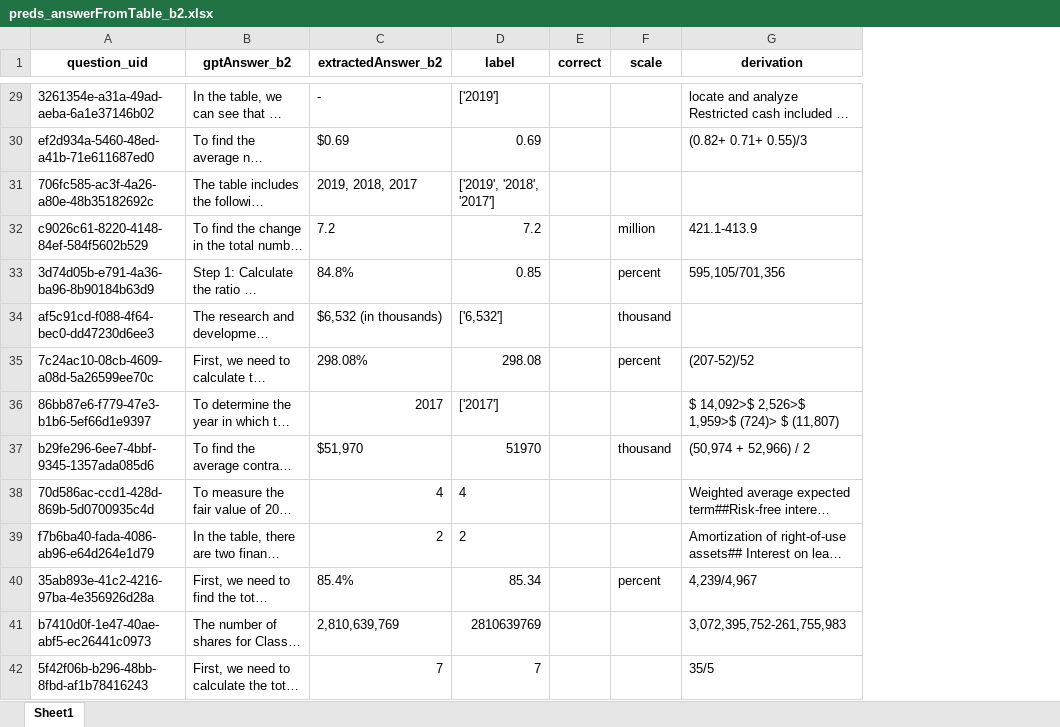
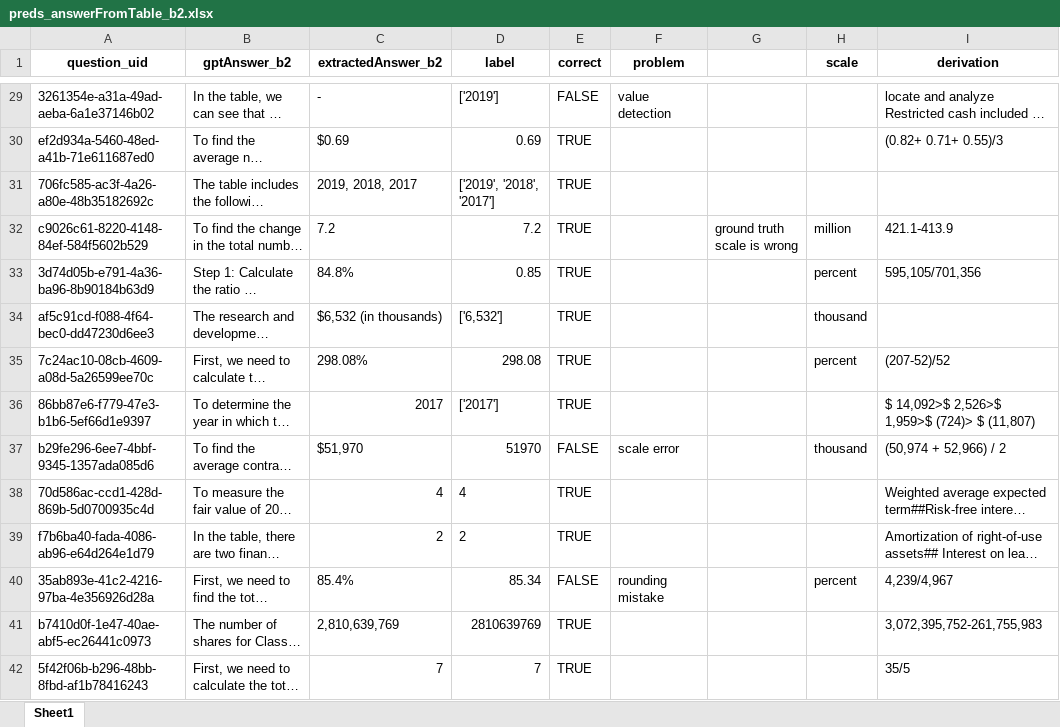
Before and after one commit to schlueter-m/llmSeminar, an Excel workbook: data/predictions/preds_answerFromTable_b2.xlsx, sheet Sheet1, drawn as a sheet; only a part is shown, gaps mark what is left out; long unchanged cells end in …; values as stored, in another font and other column widths than the file's, no borders; the diff covers the shown part only; the diff names each change by its address in the sheet, - before the commit and + after, or states it on an @@ line.

```diff
--- a/data/predictions/preds_answerFromTable_b2.xlsx (sheet Sheet1)
+++ b/data/predictions/preds_answerFromTable_b2.xlsx (sheet Sheet1)
+column F (problem), rows 29-40: value detection |  |  |  |  |  |  |  | scale error |  |  | rounding mistake
+column G, row 32: ground truth scale is wrong
-E29 (correct): (empty)
+E29 (correct): FALSE
-E30:E36 (correct): (empty)
+E30:E36 (correct): TRUE
-E37 (correct): (empty)
+E37 (correct): FALSE
-E38:E39 (correct): (empty)
+E38:E39 (correct): TRUE
-E40 (correct): (empty)
+E40 (correct): FALSE
-E41:E42 (correct): (empty)
+E41:E42 (correct): TRUE
```
Also changed, not shown: 88 edited cells elsewhere in this sheet.
